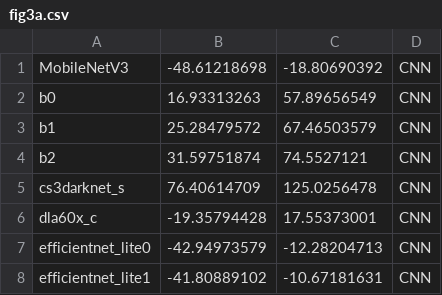
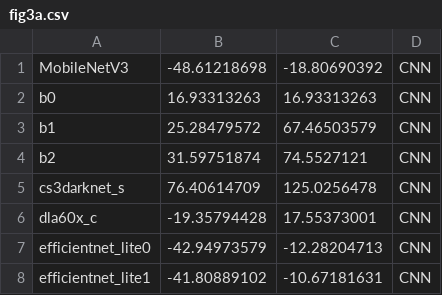
Before and after one commit to Tianzhengshuyuan/DRAW-demo, a CSV file: result/fig3a.csv, drawn as a sheet; only a part is shown.

```diff
--- a/result/fig3a.csv
+++ b/result/fig3a.csv
@@ -1,3 +1,3 @@
 MobileNetV3,-48.61218698,-18.80690392,CNN
-b0,16.93313263,57.89656549,CNN
+b0,16.93313263,16.93313263,CNN
 b1,25.28479572,67.46503579,CNN
```
Also changed, not shown: 11 other files.
